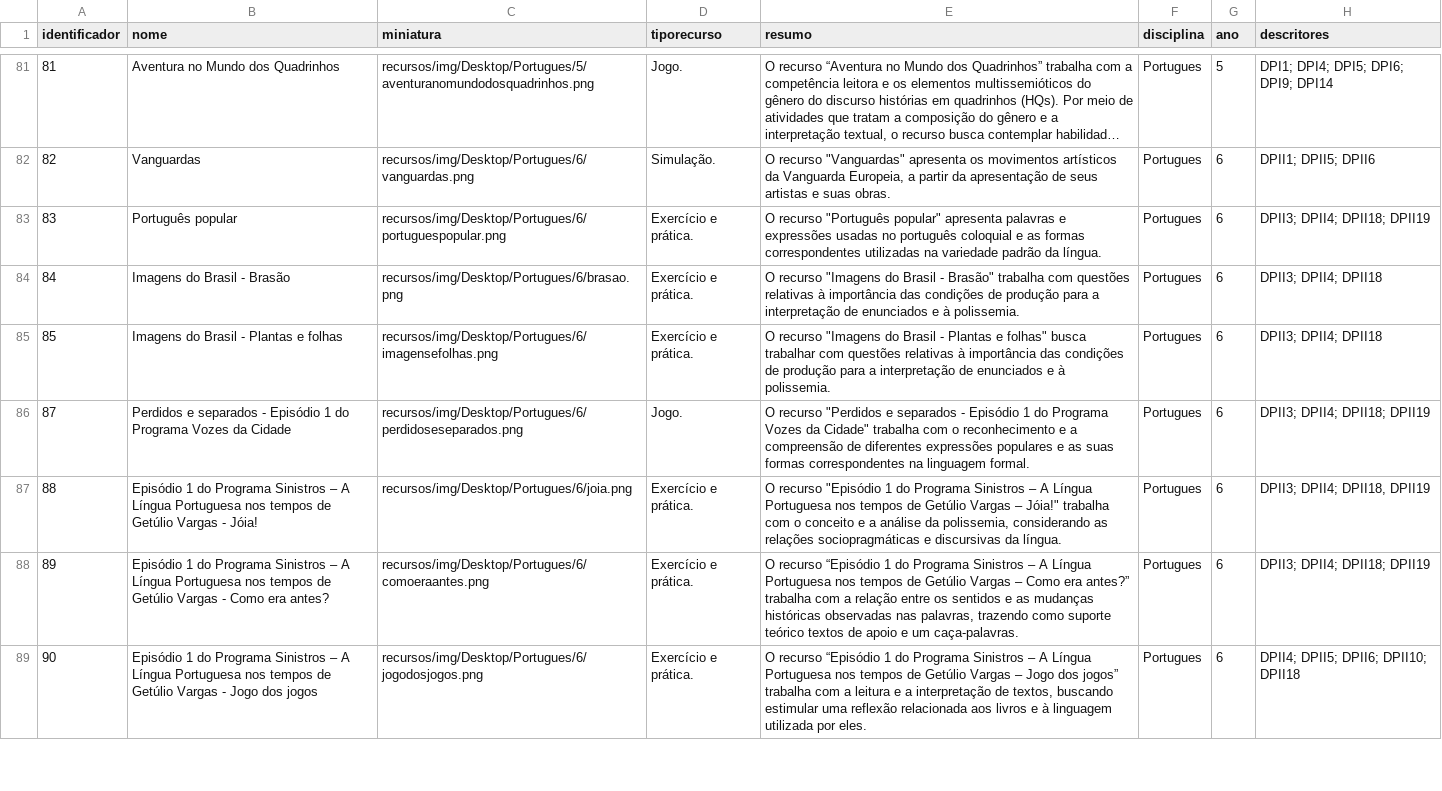
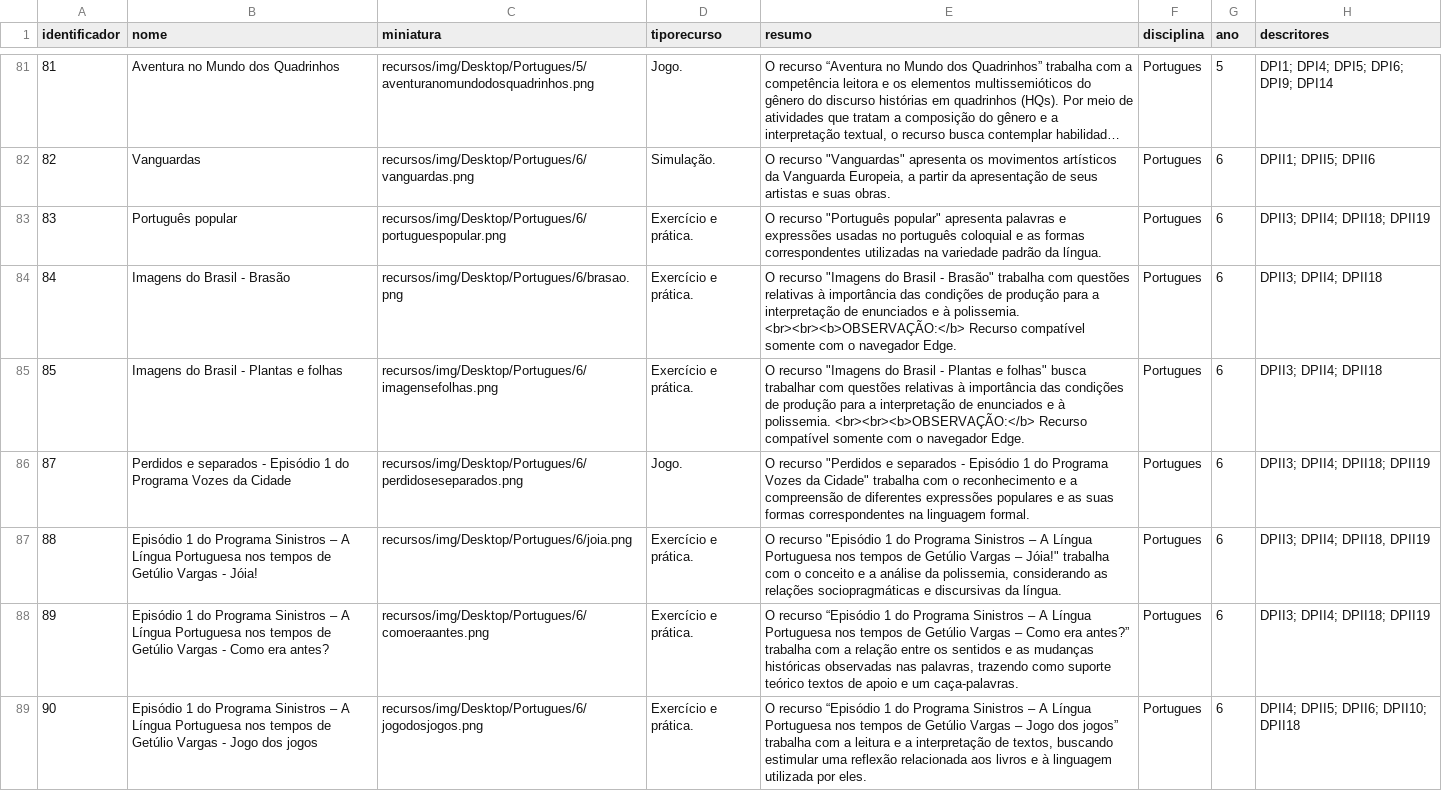
Before and after one commit to carlosmatheusdek/athena, a TSV file: data/recursos_pc.tsv, drawn as a sheet; only a part is shown, gaps mark what is left out; long unchanged cells end in …; the diff covers the shown part only; the diff names each change by its address in the sheet, - before the commit and + after, or states it on an @@ line.

```diff
--- a/data/recursos_pc.tsv
+++ b/data/recursos_pc.tsv
-E84 (resumo): …à polissemia.
+E84 (resumo): …à polissemia. <br><br><b>OBSERVAÇÃO:</b> Recurso compatível somente com o navegador Edge.
-E85 (resumo): …à polissemia.
+E85 (resumo): …à polissemia. <br><br><b>OBSERVAÇÃO:</b> Recurso compatível somente com o navegador Edge.
```
Also changed, not shown: 29 edited cells elsewhere in this file.
